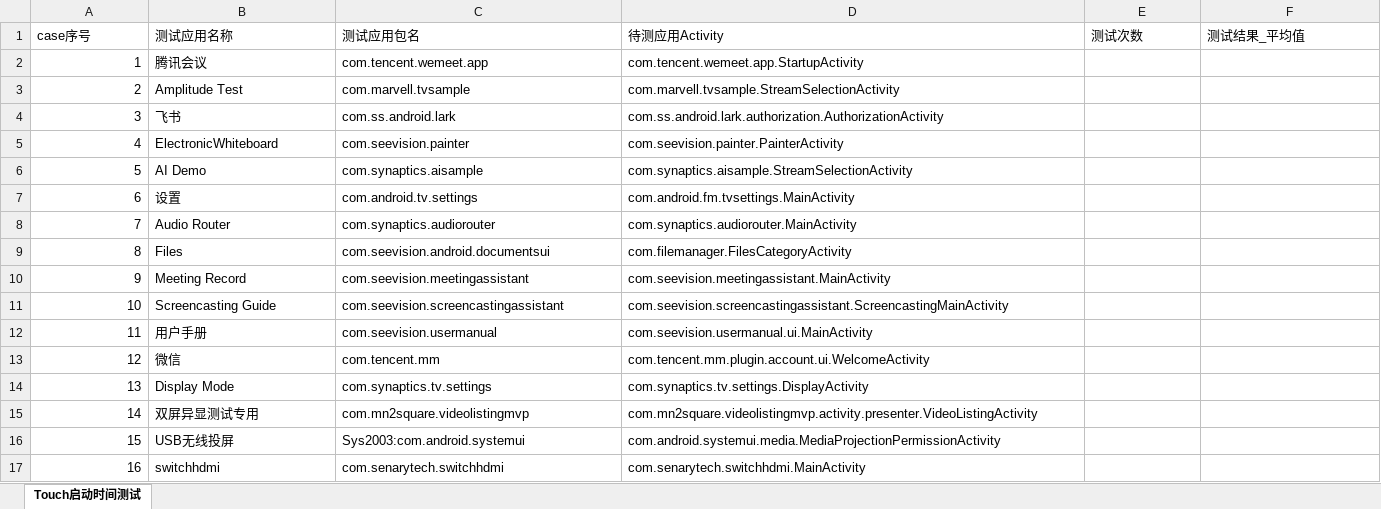
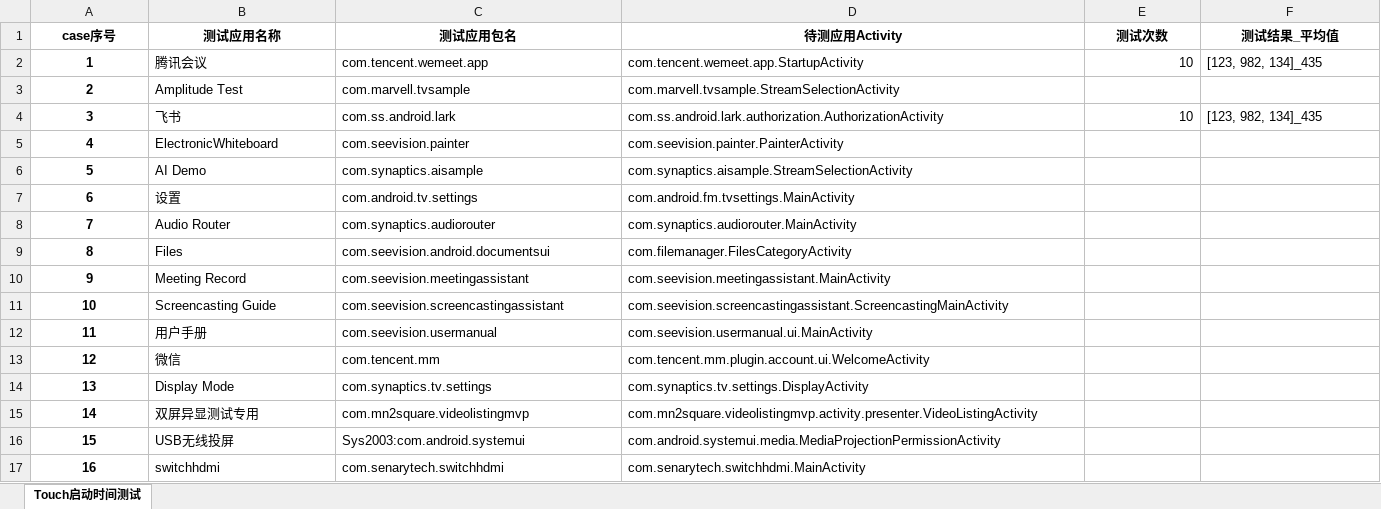
Before and after one commit to Hanlen520/pythonProject_seevision, an Excel workbook: VS680_Scripts/vs680scripts/launchTimeTest/BestTestAppLaunchTime/Touch启动时间测试用例.xlsx, sheet Touch启动时间测试, drawn as a sheet; values as stored, in another font and other column widths than the file's, no borders; the diff names each change by its address in the sheet, - before the commit and + after, or states it on an @@ line.

```diff
--- a/VS680_Scripts/vs680scripts/launchTimeTest/BestTestAppLaunchTime/Touch启动时间测试用例.xlsx (sheet Touch启动时间测试)
+++ b/VS680_Scripts/vs680scripts/launchTimeTest/BestTestAppLaunchTime/Touch启动时间测试用例.xlsx (sheet Touch启动时间测试)
@@ A1:F1 bold: off → on, alignment: left → center @@
@@ A2:A17 bold: off → on, alignment: right → center @@
-E2 (测试次数): (empty)
+E2 (测试次数): 10
-F2 (测试结果_平均值): (empty)
+F2 (测试结果_平均值): [123, 982, 134]_435
-E4 (测试次数): (empty)
+E4 (测试次数): 10
-F4 (测试结果_平均值): (empty)
+F4 (测试结果_平均值): [123, 982, 134]_435
```
Also changed, not shown: 3 other files.
